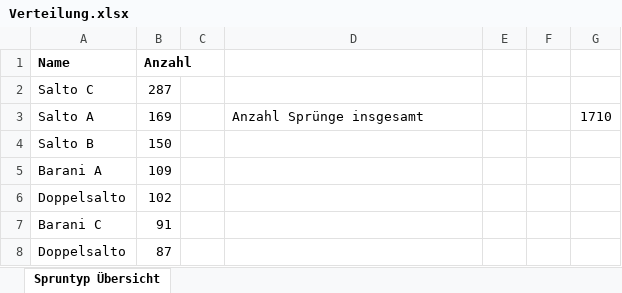
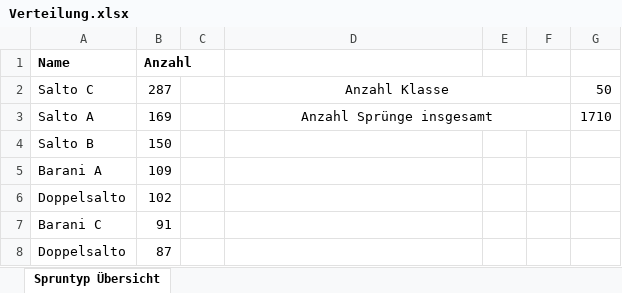
Before and after one commit to tillgr/trampolin, an Excel workbook: Sprungdaten_processed/Verteilung.xlsx, sheet Spruntyp Übersicht, drawn as a sheet; only a part is shown; values as stored, in another font and other column widths than the file's, no borders; charts and pictures not drawn; the diff names each change by its address in the sheet, - before the commit and + after, or states it on an @@ line.

```diff
--- a/Sprungdaten_processed/Verteilung.xlsx (sheet Spruntyp Übersicht)
+++ b/Sprungdaten_processed/Verteilung.xlsx (sheet Spruntyp Übersicht)
-D2: (empty)
+D2: Anzahl Klasse
+D2:F2 merged
-G2: (empty)
+G2: 50
-D3 alignment: left
+D3 alignment: center
+D3:F3 merged
```
Also changed, not shown: charts or pictures, Sprungdaten_processed/Verteilung_data_point_jumps.xlsx.
